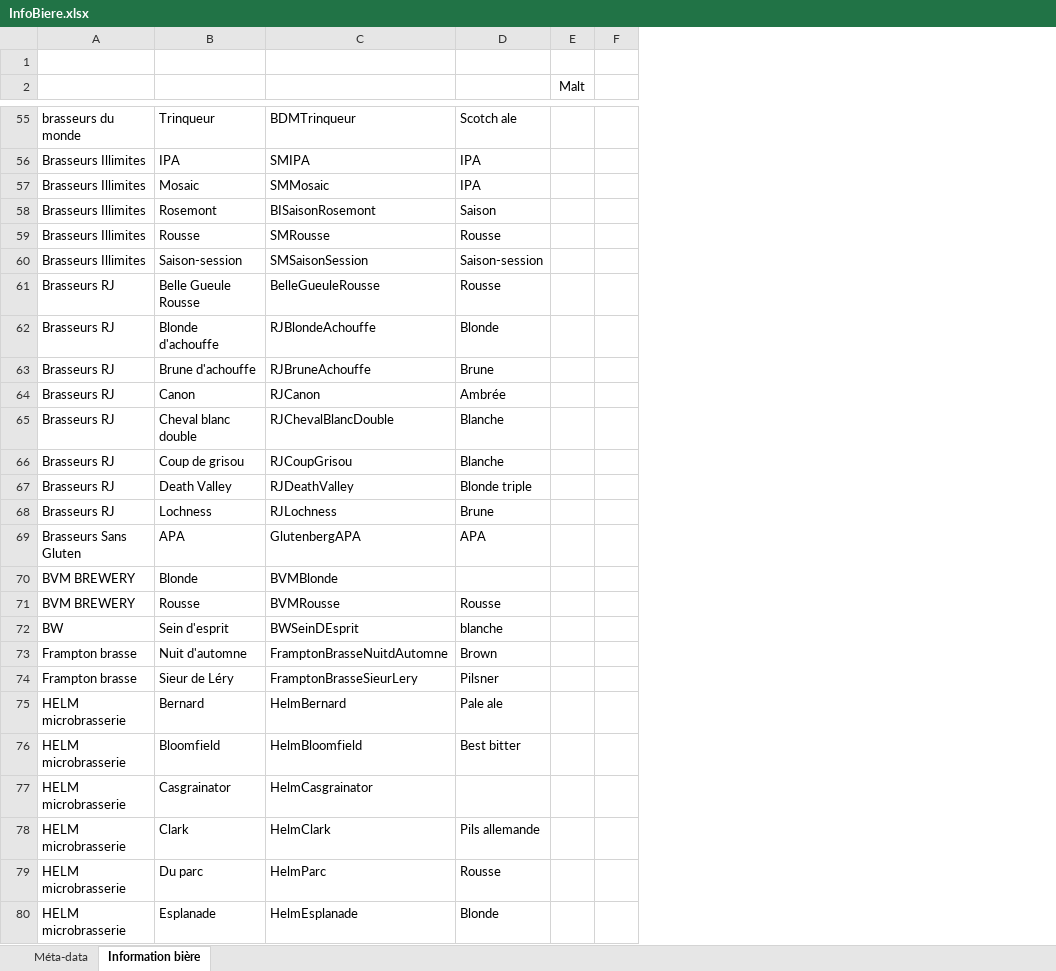
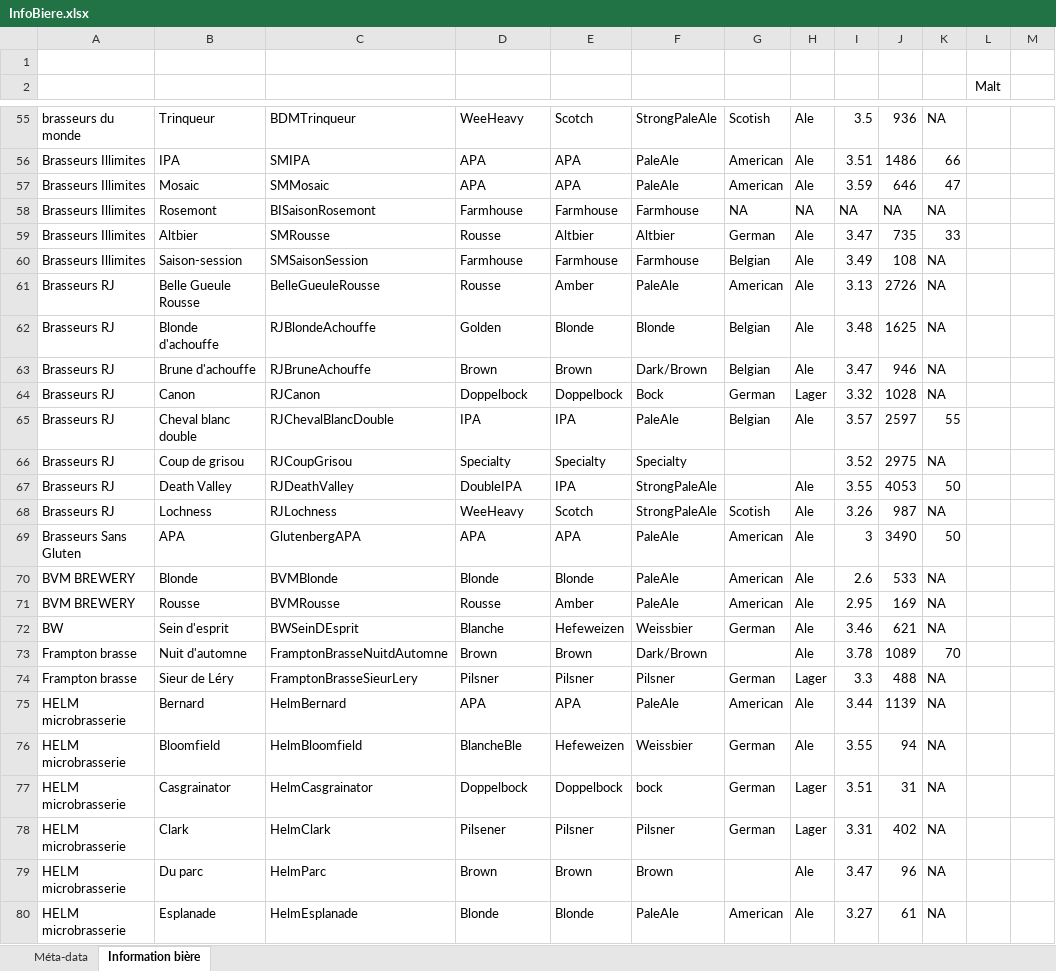
Before and after one commit to nicolasfstgelais/Paysage-brassicole, an Excel workbook: InfoBiere.xlsx, sheet Information bière, drawn as a sheet; only a part is shown, gaps mark what is left out; values as stored, in another font and other column widths than the file's, no borders; the diff covers the shown part only; the diff names each change by its address in the sheet, - before the commit and + after, or states it on an @@ line.

```diff
--- a/InfoBiere.xlsx (sheet Information bière)
+++ b/InfoBiere.xlsx (sheet Information bière)
+column E, rows 55-80: Scotch | APA | APA | Farmhouse | Altbier | Farmhouse | Amber | Blonde | Brown | Doppelbock | IPA | Specialty | IPA | Scotch | APA | Blonde | Amber | Hefeweizen | Brown | Pilsner | APA | Hefeweizen | Doppelbock | Pilsner | Brown | Blonde
+column F, rows 55-80: StrongPaleAle | PaleAle | PaleAle | Farmhouse | Altbier | Farmhouse | PaleAle | Blonde | Dark/Brown | Bock | PaleAle | Specialty | StrongPaleAle | StrongPaleAle | PaleAle | PaleAle | PaleAle | Weissbier | Dark/Brown | Pilsner | PaleAle | Weissbier | bock | Pilsner | Brown | PaleAle
+column G, rows 55-80: Scotish | American | American | NA | German | Belgian | American | Belgian | Belgian | German | Belgian |  |  | Scotish | American | American | American | German |  | German | American | German | German | German |  | American
+column H, rows 55-80: Ale | Ale | Ale | NA | Ale | Ale | Ale | Ale | Ale | Lager | Ale |  | Ale | Ale | Ale | Ale | Ale | Ale | Ale | Lager | Ale | Ale | Lager | Lager | Ale | Ale
+column I, rows 55-80: 3.5 | 3.51 | 3.59 | NA | 3.47 | 3.49 | 3.13 | 3.48 | 3.47 | 3.32 | 3.57 | 3.52 | 3.55 | 3.26 | 3 | 2.6 | 2.95 | 3.46 | 3.78 | 3.3 | 3.44 | 3.55 | 3.51 | 3.31 | 3.47 | 3.27
+column J, rows 55-80: 936 | 1486 | 646 | NA | 735 | 108 | 2726 | 1625 | 946 | 1028 | 2597 | 2975 | 4053 | 987 | 3490 | 533 | 169 | 621 | 1089 | 488 | 1139 | 94 | 31 | 402 | 96 | 61
+column K, rows 55-80: NA | 66 | 47 | NA | 33 | NA | NA | NA | NA | NA | 55 | NA | 50 | NA | 50 | NA | NA | NA | 70 | NA | NA | NA | NA | NA | NA | NA
-D55: Scotch ale
+D55: WeeHeavy
-D56:D57: IPA
+D56:D57: APA
-D58: Saison
+D58: Farmhouse
-B59: Rousse
+B59: Altbier
-D60: Saison-session
+D60: Farmhouse
-D62: Blonde
+D62: Golden
-D63: Brune
+D63: Brown
-D64: Ambrée
+D64: Doppelbock
-D65: Blanche
+D65: IPA
-D66: Blanche
+D66: Specialty
-D67: Blonde triple
+D67: DoubleIPA
-D68: Brune
+D68: WeeHeavy
-D70: (empty)
+D70: Blonde
-D72: blanche
+D72: Blanche
-D75: Pale ale
+D75: APA
-D76: Best bitter
+D76: BlancheBle
-D77: (empty)
+D77: Doppelbock
-D78: Pils allemande
+D78: Pilsener
-D79: Rousse
+D79: Brown
```
Also changed, not shown: 123 edited cells and cell formats elsewhere in this sheet.
